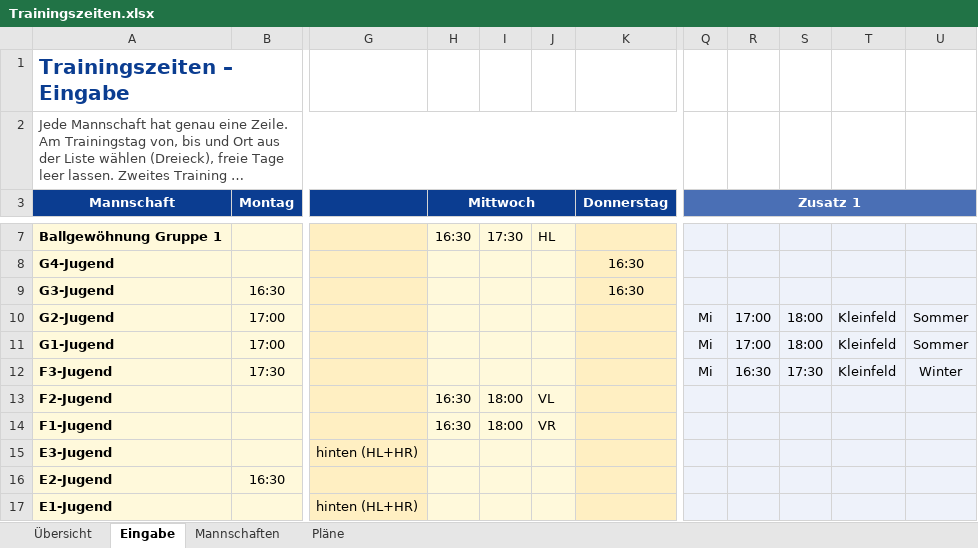
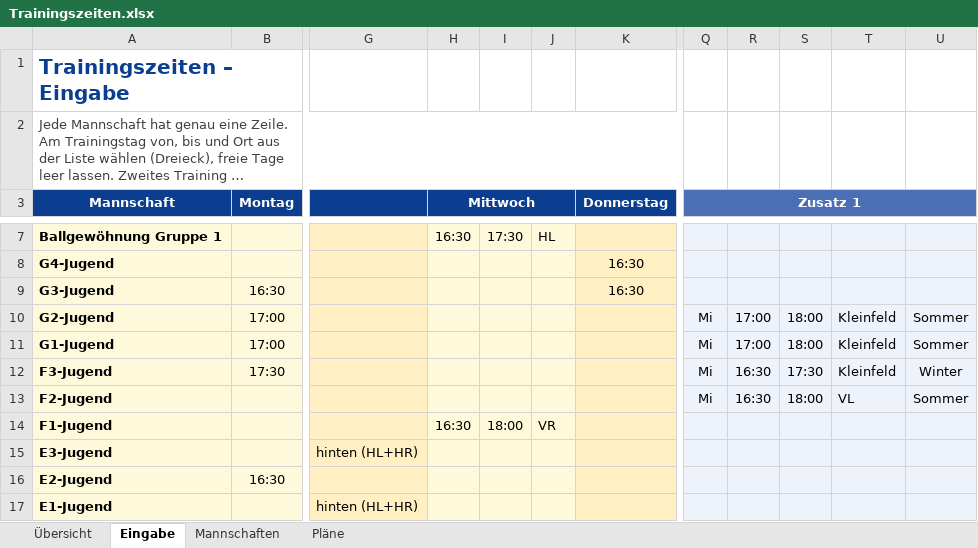
Before and after one commit to Matzel92/tus-kalender, an Excel workbook: trainingsplan/Trainingszeiten.xlsx, sheet Eingabe, drawn as a sheet; only a part is shown, gaps mark what is left out; long unchanged cells end in …; values as stored, in another font and other column widths than the file's, no borders; conditional formats not drawn; the diff names each change by its address in the sheet, - before the commit and + after, or states it on an @@ line.

```diff
--- a/trainingsplan/Trainingszeiten.xlsx (sheet Eingabe)
+++ b/trainingsplan/Trainingszeiten.xlsx (sheet Eingabe)
-H13 (Mittwoch): 16:30
+H13 (Mittwoch): (empty)
-I13: 18:00
+I13: (empty)
-J13: VL
+J13: (empty)
-Q13 (Zusatz 1): (empty)
+Q13 (Zusatz 1): Mi
-R13: (empty)
+R13: 16:30
-S13: (empty)
+S13: 18:00
-T13: (empty)
+T13: VL
-U13: (empty)
+U13: Sommer
```
Also changed, not shown: sheet Mannschaften, sheet Übersicht.
